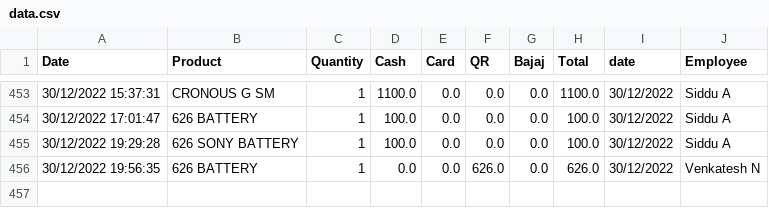
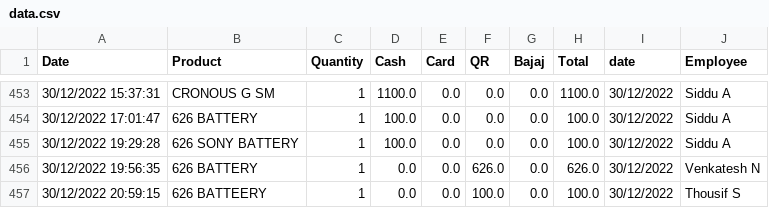
Before and after one commit to shilpa2806/Shop_Nandyal, a CSV file: data.csv, drawn as a sheet; only a part is shown, gaps mark what is left out.

Commit message:
committing files

```diff
--- a/data.csv
+++ b/data.csv
@@ -456 +456,2 @@ Date,Product,Quantity,Cash,Card,QR,Bajaj,Total,date,Employee
 30/12/2022 19:56:35,626 BATTERY ,1,0.0,0.0,626.0,0.0,626.0,30/12/2022,Venkatesh N
+30/12/2022 20:59:15,626 BATTEERY ,1,0.0,0.0,100.0,0.0,100.0,30/12/2022,Thousif S
```
